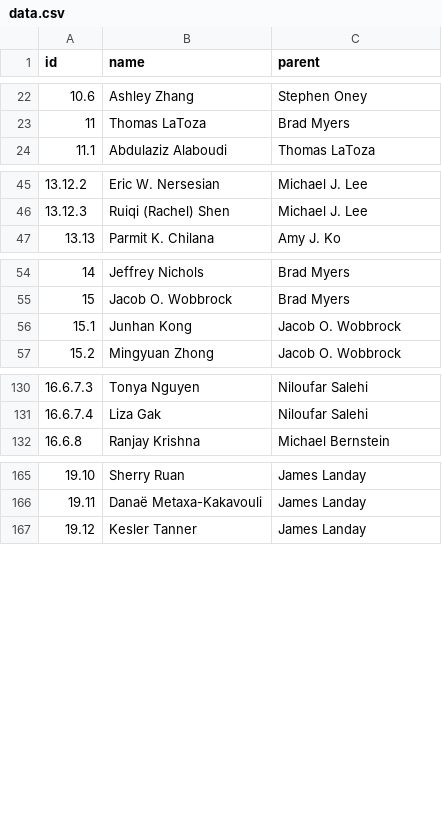
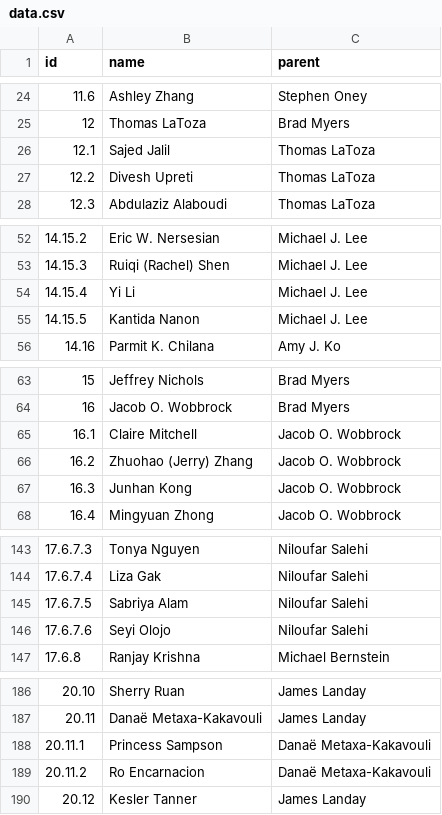
Before and after one commit to fredhohman/brad-myers-advisee-tree, a CSV file: data.csv, drawn as a sheet; only a part is shown, gaps mark what is left out; the diff covers the shown part only; the diff names each change by its address in the sheet, - before the commit and + after, or states it on an @@ line.

```diff
--- a/data.csv
+++ b/data.csv
@@ column A (id) renumbered from row 4 down @@
+row 26: 12.1 | Sajed Jalil | Thomas LaToza
+row 27: 12.2 | Divesh Upreti | Thomas LaToza
+row 54: 14.15.4 | Yi Li | Michael J. Lee
+row 55: 14.15.5 | Kantida Nanon | Michael J. Lee
+row 65: 16.1 | Claire Mitchell | Jacob O. Wobbrock
+row 66: 16.2 | Zhuohao (Jerry) Zhang | Jacob O. Wobbrock
+row 145: 17.6.7.5 | Sabriya Alam | Niloufar Salehi
+row 146: 17.6.7.6 | Seyi Olojo | Niloufar Salehi
+row 188: 20.11.1 | Princess Sampson | Danaë Metaxa-Kakavouli
+row 189: 20.11.2 | Ro Encarnacion | Danaë Metaxa-Kakavouli
```
Also changed, not shown: 35 added rows, 2 removed rows, 1 moved row and 1 edited cell elsewhere in this file, 3 other files.
